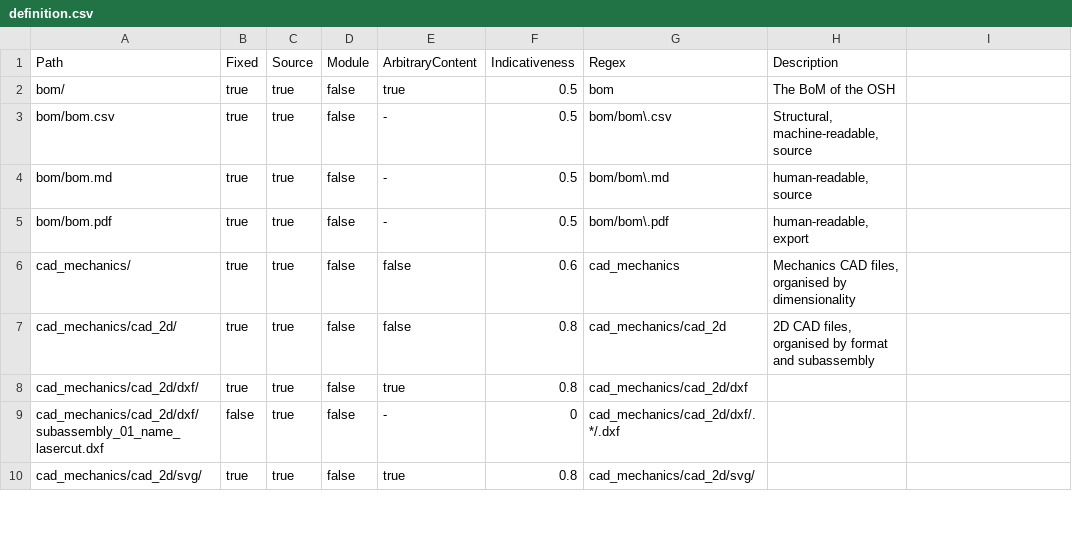
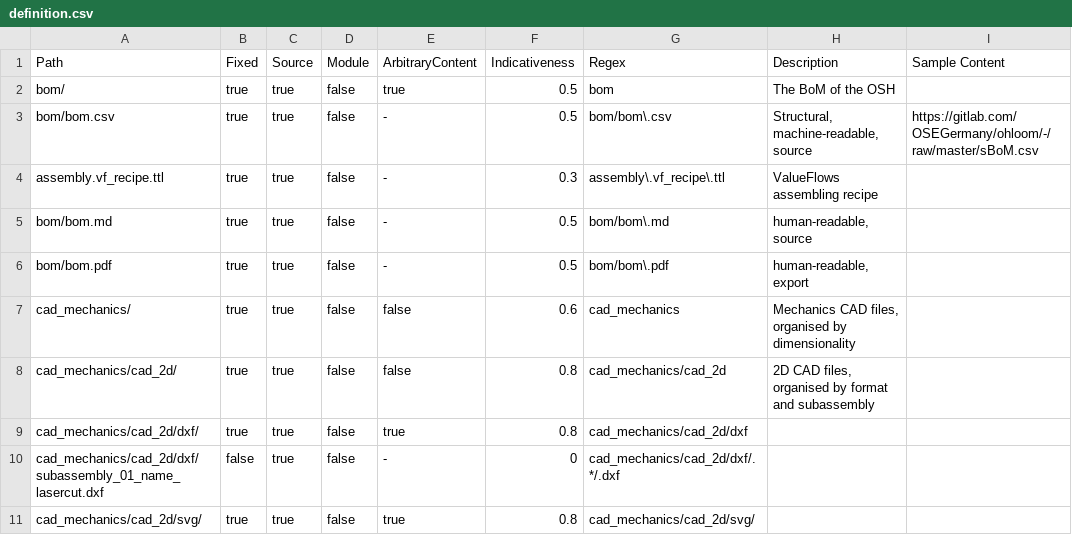
Before and after one commit to hoijui/osh-dir-std, a CSV file: mod/prusaish/definition.csv, drawn as a sheet; only a part is shown; the diff names each change by its address in the sheet, - before the commit and + after, or states it on an @@ line.

Commit message:
prusaish: Adds "Sample Content" column

```diff
--- a/mod/prusaish/definition.csv
+++ b/mod/prusaish/definition.csv
-I1: (empty)
+I1: Sample Content
-I3 (Sample Content): (empty)
+I3 (Sample Content): https://gitlab.com/OSEGermany/ohloom/-/raw/master/sBoM.csv
+row 4: assembly.vf_recipe.ttl | true | true | false | - | 0.3 | assembly\.vf_recipe\.ttl | ValueFlows assembling recipe
```
